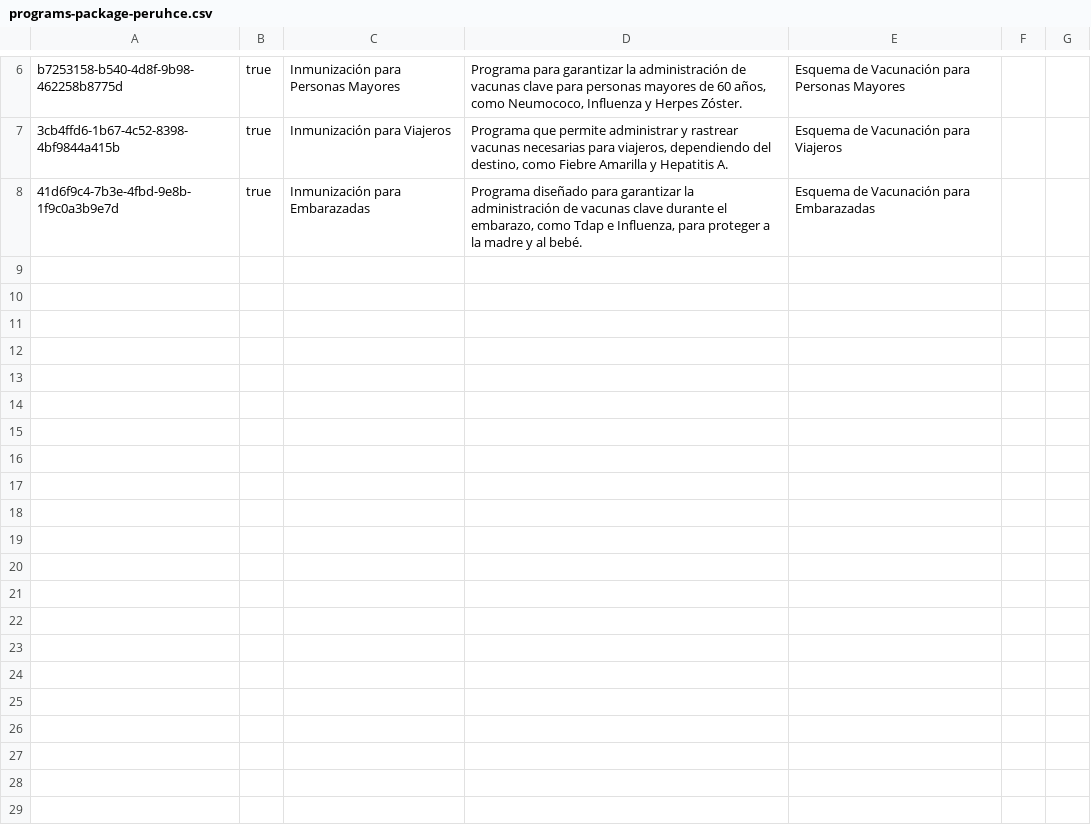
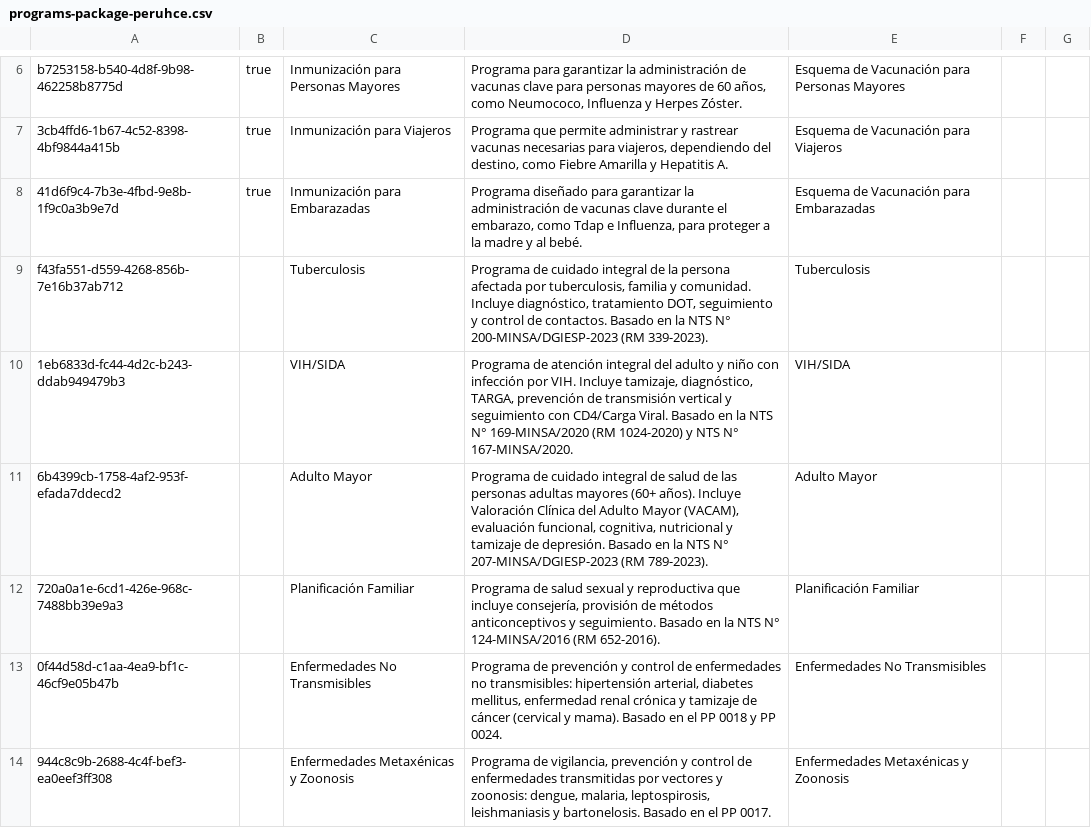
Before and after one commit to PROYECTO-SANTACLOTILDE/sihsalus-content-referenceapplication, a CSV file: configuration/backend_configuration/programs/programs-package-peruhce.csv, drawn as a sheet; only a part is shown, gaps mark what is left out; the diff names each change by its address in the sheet, - before the commit and + after, or states it on an @@ line.

```diff
--- a/configuration/backend_configuration/programs/programs-package-peruhce.csv
+++ b/configuration/backend_configuration/programs/programs-package-peruhce.csv
+row 9: f43fa551-d559-4268-856b-7e16b37ab712 |  | Tuberculosis | Programa de cuidado integral de la persona afectada por tuberculosis, familia y comunidad. Incluye diagnóstico, tratamiento DOT, seguimiento y control de contactos. Basado en la NTS N° 200-MINSA/DGIESP-2023 (RM 339-2023). | Tuberculosis
+row 10: 1eb6833d-fc44-4d2c-b243-ddab949479b3 |  | VIH/SIDA | Programa de atención integral del adulto y niño con infección por VIH. Incluye tamizaje, diagnóstico, TARGA, prevención de transmisión vertical y seguimiento con CD4/Carga Viral. Basado en la NTS N° 169-MINSA/2020 (RM 1024-2020) y NTS N° 167-MINSA/2020. | VIH/SIDA
+row 11: 6b4399cb-1758-4af2-953f-efada7ddecd2 |  | Adulto Mayor | Programa de cuidado integral de salud de las personas adultas mayores (60+ años). Incluye Valoración Clínica del Adulto Mayor (VACAM), evaluación funcional, cognitiva, nutricional y tamizaje de depresión. Basado en la NTS N° 207-MINSA/DGIESP-2023 (RM 789-2023). | Adulto Mayor
+row 12: 720a0a1e-6cd1-426e-968c-7488bb39e9a3 |  | Planificación Familiar | Programa de salud sexual y reproductiva que incluye consejería, provisión de métodos anticonceptivos y seguimiento. Basado en la NTS N° 124-MINSA/2016 (RM 652-2016). | Planificación Familiar
+row 13: 0f44d58d-c1aa-4ea9-bf1c-46cf9e05b47b |  | Enfermedades No Transmisibles | Programa de prevención y control de enfermedades no transmisibles: hipertensión arterial, diabetes mellitus, enfermedad renal crónica y tamizaje de cáncer (cervical y mama). Basado en el PP 0018 y PP 0024. | Enfermedades No Transmisibles
+row 14: 944c8c9b-2688-4c4f-bef3-ea0eef3ff308 |  | Enfermedades Metaxénicas y Zoonosis | Programa de vigilancia, prevención y control de enfermedades transmitidas por vectores y zoonosis: dengue, malaria, leptospirosis, leishmaniasis y bartonelosis. Basado en el PP 0017. | Enfermedades Metaxénicas y Zoonosis
```
Also changed, not shown: configuration/backend_configuration/encountertypes/encountertypes.csv, 1 other file.
